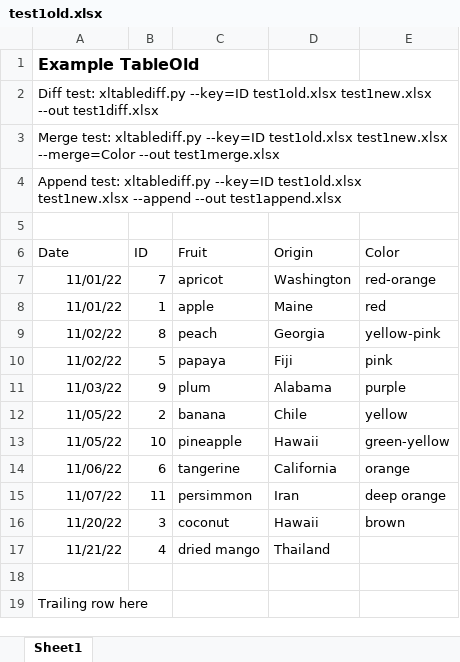
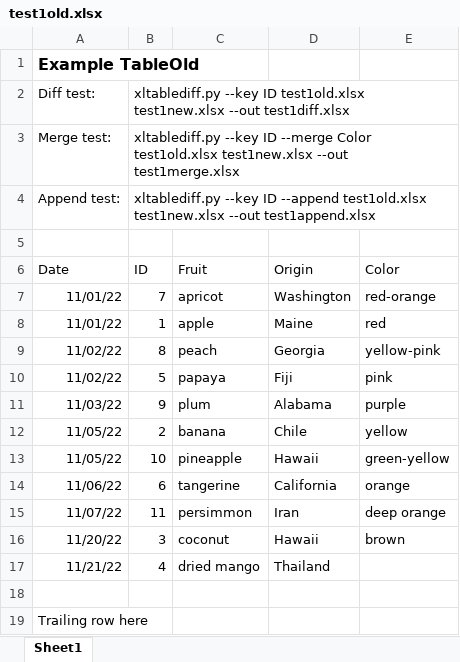
Before and after one commit to dbooth-boston/xltablediff, an Excel workbook: test1old.xlsx, sheet Sheet1, drawn as a sheet; values as stored, in another font and other column widths than the file's, no borders; removed rows and columns are numbered as before the commit, all else as after; the diff names each change by its address in the sheet, - before the commit and + after, or states it on an @@ line.

Commit message:
Improved help and tests

```diff
--- a/test1old.xlsx (sheet Sheet1)
+++ b/test1old.xlsx (sheet Sheet1)
-row 2: Diff test: xltablediff.py --key=ID test1old.xlsx test1new.xlsx --out test1diff.xlsx
-row 3: Merge test: xltablediff.py --key=ID test1old.xlsx test1new.xlsx --merge=Color --out test1merge.xlsx
-row 4: Append test: xltablediff.py --key=ID test1old.xlsx test1new.xlsx --append --out test1append.xlsx
+row 2: Diff test: | xltablediff.py --key ID test1old.xlsx test1new.xlsx --out test1diff.xlsx
+row 3: Merge test: | xltablediff.py --key ID --merge Color test1old.xlsx test1new.xlsx --out test1merge.xlsx
+row 4: Append test: | xltablediff.py --key ID --append test1old.xlsx test1new.xlsx --out test1append.xlsx
```
Also changed, not shown: test1append.xlsx, test1diff.xlsx, 4 other files.
